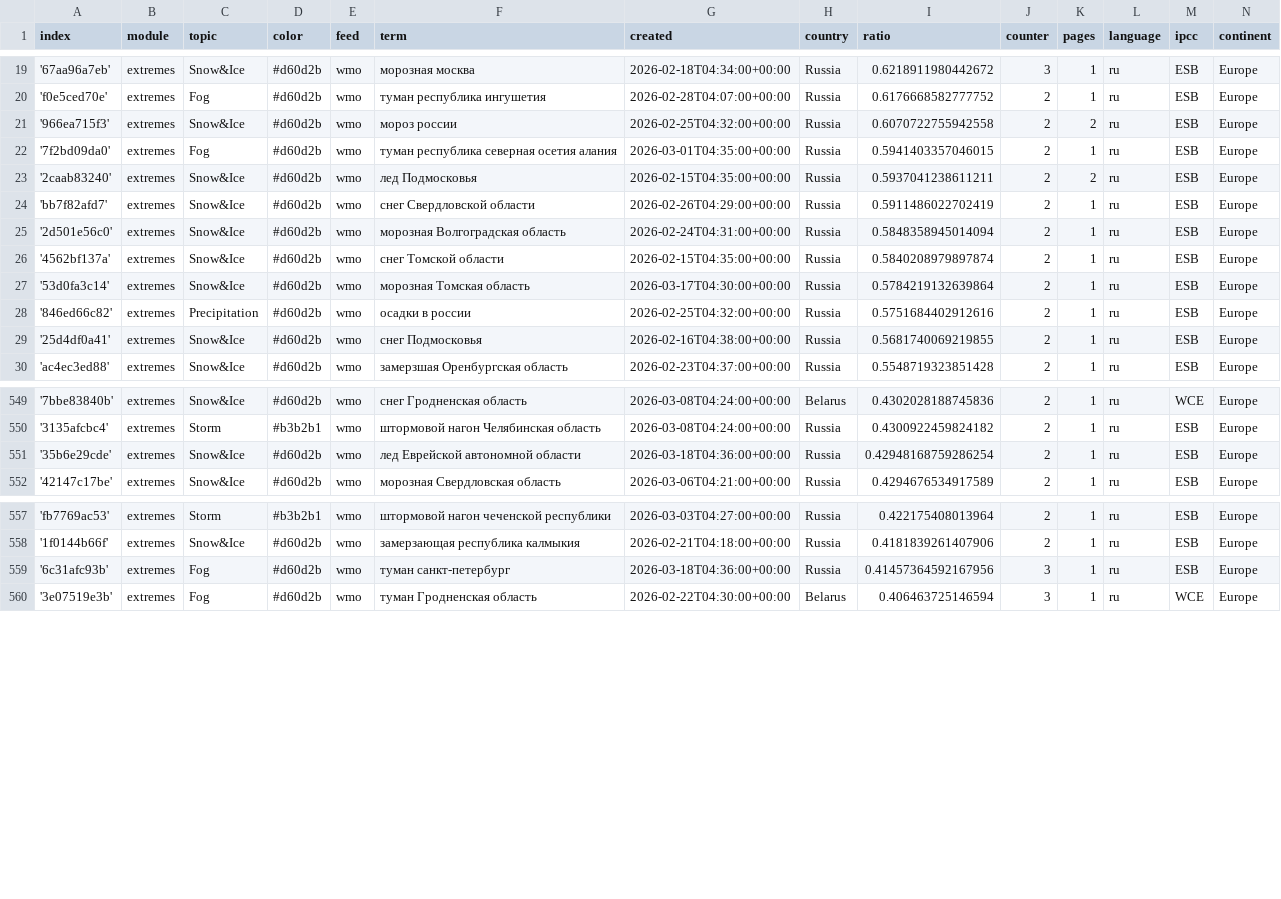
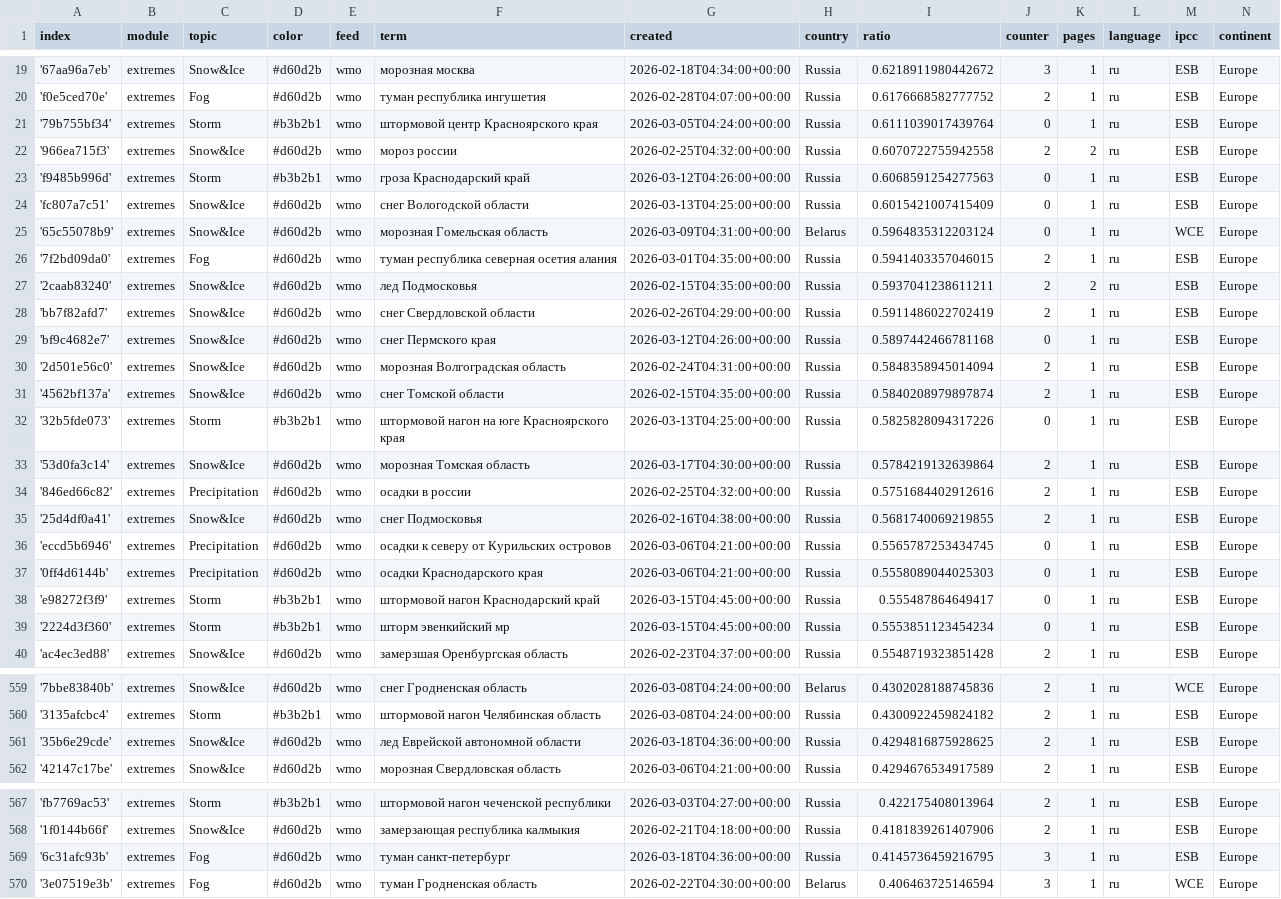
Before and after one commit to Leoniews/russianExtremes, a CSV file: terms.csv, drawn as a sheet; only a part is shown, gaps mark what is left out.

Commit message:
Commit from GitHub Actions (import:0.0)

```diff
--- a/terms.csv
+++ b/terms.csv
@@ -20,3 +20,7 @@ index,module,topic,color,feed,term,created,country,ratio,counter,pages,language,
 'f0e5ced70e',extremes,Fog,#d60d2b,wmo,туман республика ингушетия,2026-02-28T04:07:00+00:00,Russia,0.6176668582777752,2,1,ru,ESB,Europe
+'79b755bf34',extremes,Storm,#b3b2b1,wmo,штормовой центр Красноярского края,2026-03-05T04:24:00+00:00,Russia,0.6111039017439764,0,1,ru,ESB,Europe
 '966ea715f3',extremes,Snow&Ice,#d60d2b,wmo,мороз россии,2026-02-25T04:32:00+00:00,Russia,0.6070722755942558,2,2,ru,ESB,Europe
+'f9485b996d',extremes,Storm,#b3b2b1,wmo,гроза Краснодарский край,2026-03-12T04:26:00+00:00,Russia,0.6068591254277563,0,1,ru,ESB,Europe
+'fc807a7c51',extremes,Snow&Ice,#d60d2b,wmo,снег Вологодской области,2026-03-13T04:25:00+00:00,Russia,0.6015421007415409,0,1,ru,ESB,Europe
+'65c55078b9',extremes,Snow&Ice,#d60d2b,wmo,морозная Гомельская область,2026-03-09T04:31:00+00:00,Belarus,0.5964835312203124,0,1,ru,WCE,Europe
 '7f2bd09da0',extremes,Fog,#d60d2b,wmo,туман республика северная осетия алания,2026-03-01T04:35:00+00:00,Russia,0.5941403357046015,2,1,ru,ESB,Europe
@@ -24,4 +28,6 @@ index,module,topic,color,feed,term,created,country,ratio,counter,pages,language,
 'bb7f82afd7',extremes,Snow&Ice,#d60d2b,wmo,снег Свердловской области,2026-02-26T04:29:00+00:00,Russia,0.5911486022702419,2,1,ru,ESB,Europe
+'bf9c4682e7',extremes,Snow&Ice,#d60d2b,wmo,снег Пермского края,2026-03-12T04:26:00+00:00,Russia,0.5897442466781168,0,1,ru,ESB,Europe
 '2d501e56c0',extremes,Snow&Ice,#d60d2b,wmo,морозная Волгоградская область,2026-02-24T04:31:00+00:00,Russia,0.5848358945014094,2,1,ru,ESB,Europe
 '4562bf137a',extremes,Snow&Ice,#d60d2b,wmo,снег Томской области,2026-02-15T04:35:00+00:00,Russia,0.5840208979897874,2,1,ru,ESB,Europe
+'32b5fde073',extremes,Storm,#b3b2b1,wmo,штормовой нагон на юге Красноярского края,2026-03-13T04:25:00+00:00,Russia,0.5825828094317226,0,1,ru,ESB,Europe
 '53d0fa3c14',extremes,Snow&Ice,#d60d2b,wmo,морозная Томская область,2026-03-17T04:30:00+00:00,Russia,0.5784219132639864,2,1,ru,ESB,Europe
@@ -29,2 +35,6 @@ index,module,topic,color,feed,term,created,country,ratio,counter,pages,language,
 '25d4df0a41',extremes,Snow&Ice,#d60d2b,wmo,снег Подмосковья,2026-02-16T04:38:00+00:00,Russia,0.5681740069219855,2,1,ru,ESB,Europe
+'eccd5b6946',extremes,Precipitation,#d60d2b,wmo,осадки к северу от Курильских островов,2026-03-06T04:21:00+00:00,Russia,0.5565787253434745,0,1,ru,ESB,Europe
+'0ff4d6144b',extremes,Precipitation,#d60d2b,wmo,осадки Краснодарского края,2026-03-06T04:21:00+00:00,Russia,0.5558089044025303,0,1,ru,ESB,Europe
+'e98272f3f9',extremes,Storm,#b3b2b1,wmo,штормовой нагон Краснодарский край,2026-03-15T04:45:00+00:00,Russia,0.555487864649417,0,1,ru,ESB,Europe
+'2224d3f360',extremes,Storm,#b3b2b1,wmo,шторм эвенкийский мр,2026-03-15T04:45:00+00:00,Russia,0.5553851123454234,0,1,ru,ESB,Europe
 'ac4ec3ed88',extremes,Snow&Ice,#d60d2b,wmo,замерзшая Оренбургская область,2026-02-23T04:37:00+00:00,Russia,0.5548719323851428,2,1,ru,ESB,Europe
@@ -550,3 +560,3 @@ index,module,topic,color,feed,term,created,country,ratio,counter,pages,language,
 '3135afcbc4',extremes,Storm,#b3b2b1,wmo,штормовой нагон Челябинская область,2026-03-08T04:24:00+00:00,Russia,0.4300922459824182,2,1,ru,ESB,Europe
-'35b6e29cde',extremes,Snow&Ice,#d60d2b,wmo,лед Еврейской автономной области,2026-03-18T04:36:00+00:00,Russia,0.42948168759286254,2,1,ru,ESB,Europe
+'35b6e29cde',extremes,Snow&Ice,#d60d2b,wmo,лед Еврейской автономной области,2026-03-18T04:36:00+00:00,Russia,0.4294816875928625,2,1,ru,ESB,Europe
 '42147c17be',extremes,Snow&Ice,#d60d2b,wmo,морозная Свердловская область,2026-03-06T04:21:00+00:00,Russia,0.4294676534917589,2,1,ru,ESB,Europe
@@ -558,3 +568,3 @@ index,module,topic,color,feed,term,created,country,ratio,counter,pages,language,
 '1f0144b66f',extremes,Snow&Ice,#d60d2b,wmo,замерзающая республика калмыкия,2026-02-21T04:18:00+00:00,Russia,0.4181839261407906,2,1,ru,ESB,Europe
-'6c31afc93b',extremes,Fog,#d60d2b,wmo,туман санкт-петербург,2026-03-18T04:36:00+00:00,Russia,0.41457364592167956,3,1,ru,ESB,Europe
+'6c31afc93b',extremes,Fog,#d60d2b,wmo,туман санкт-петербург,2026-03-18T04:36:00+00:00,Russia,0.4145736459216795,3,1,ru,ESB,Europe
 '3e07519e3b',extremes,Fog,#d60d2b,wmo,туман Гродненская область,2026-02-22T04:30:00+00:00,Belarus,0.406463725146594,3,1,ru,WCE,Europe
```
